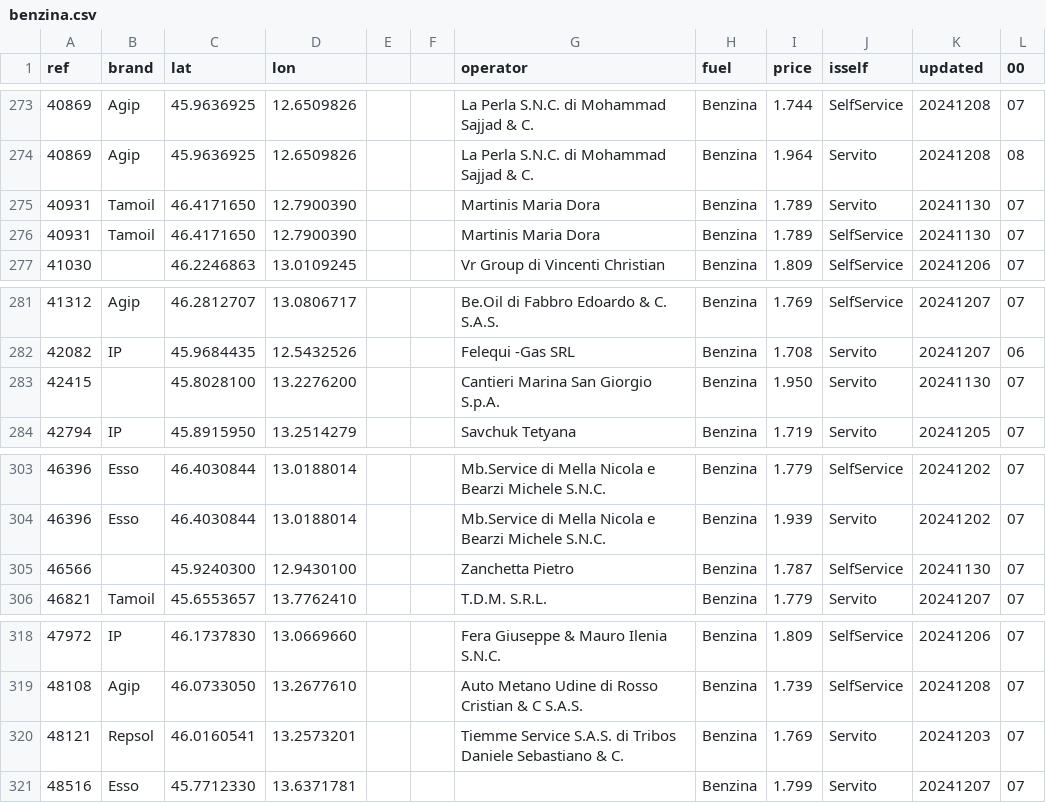
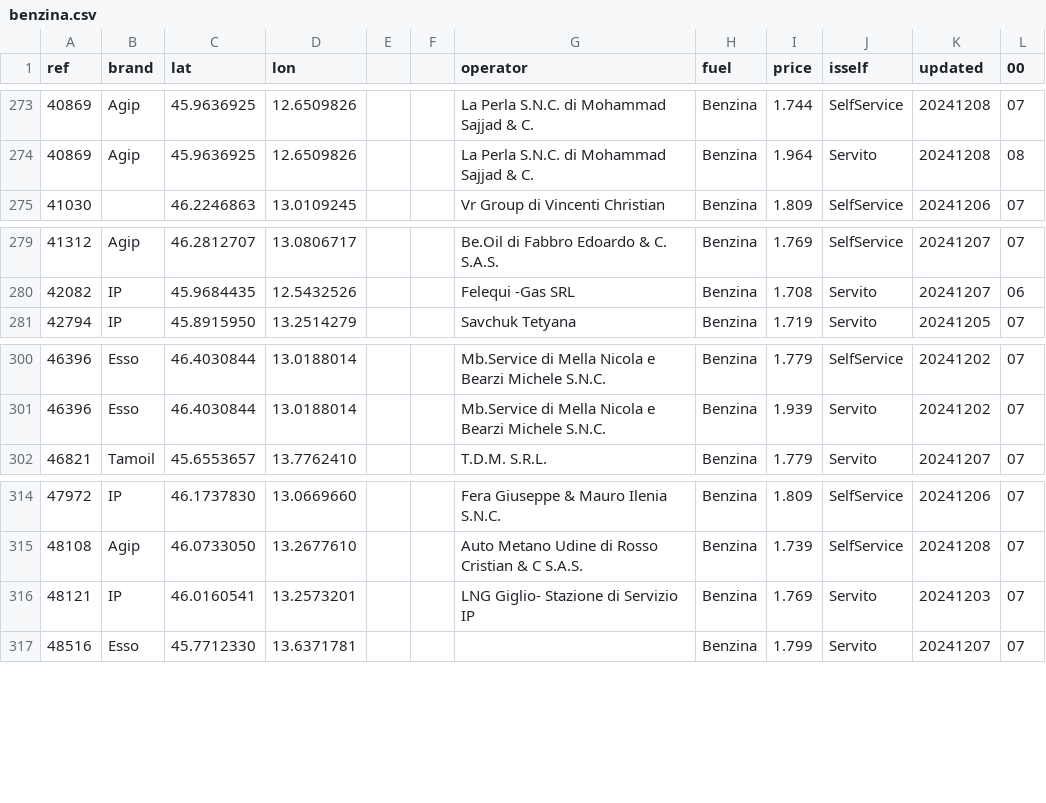
Before and after one commit to cascafico/FuelPrices, a CSV file: benzina.csv, drawn as a sheet; only a part is shown, gaps mark what is left out.

```diff
--- a/benzina.csv
+++ b/benzina.csv
@@ -274,4 +274,2 @@ ref;brand;lat;lon;;;operator;fuel;price;isself;updated;00
 40869;Agip;45.9636925;12.6509826;;;La Perla S.N.C. di Mohammad Sajjad & C.;Benzina;1.964;Servito;20241208;08
-40931;Tamoil;46.4171650;12.7900390;;;Martinis Maria Dora;Benzina;1.789;Servito;20241130;07
-40931;Tamoil;46.4171650;12.7900390;;;Martinis Maria Dora;Benzina;1.789;SelfService;20241130;07
 41030;;46.2246863;13.0109245;;;Vr Group di Vincenti Christian;Benzina;1.809;SelfService;20241206;07
@@ -282,3 +280,2 @@ ref;brand;lat;lon;;;operator;fuel;price;isself;updated;00
 42082;IP;45.9684435;12.5432526;;;Felequi -Gas SRL;Benzina;1.708;Servito;20241207;06
-42415;;45.8028100;13.2276200;;;Cantieri Marina San Giorgio S.p.A.;Benzina;1.950;Servito;20241130;07
 42794;IP;45.8915950;13.2514279;;;Savchuk Tetyana;Benzina;1.719;Servito;20241205;07
@@ -304,3 +301,2 @@ ref;brand;lat;lon;;;operator;fuel;price;isself;updated;00
 46396;Esso;46.4030844;13.0188014;;;Mb.Service di Mella Nicola e Bearzi Michele S.N.C.;Benzina;1.939;Servito;20241202;07
-46566;;45.9240300;12.9430100;;;Zanchetta Pietro;Benzina;1.787;SelfService;20241130;07
 46821;Tamoil;45.6553657;13.7762410;;;T.D.M. S.R.L.;Benzina;1.779;Servito;20241207;07
@@ -319,3 +315,3 @@ ref;brand;lat;lon;;;operator;fuel;price;isself;updated;00
 48108;Agip;46.0733050;13.2677610;;;Auto Metano Udine di Rosso Cristian & C S.A.S.;Benzina;1.739;SelfService;20241208;07
-48121;Repsol;46.0160541;13.2573201;;;Tiemme Service S.A.S. di Tribos Daniele Sebastiano & C.;Benzina;1.769;Servito;20241203;07
+48121;IP;46.0160541;13.2573201;;;LNG Giglio- Stazione di Servizio IP;Benzina;1.769;Servito;20241203;07
 48516;Esso;45.7712330;13.6371781;;;;Benzina;1.799;Servito;20241207;07
```
Also changed, not shown: anagrafica_impianti_osm.csv, fuel.csv, 2 other files.
